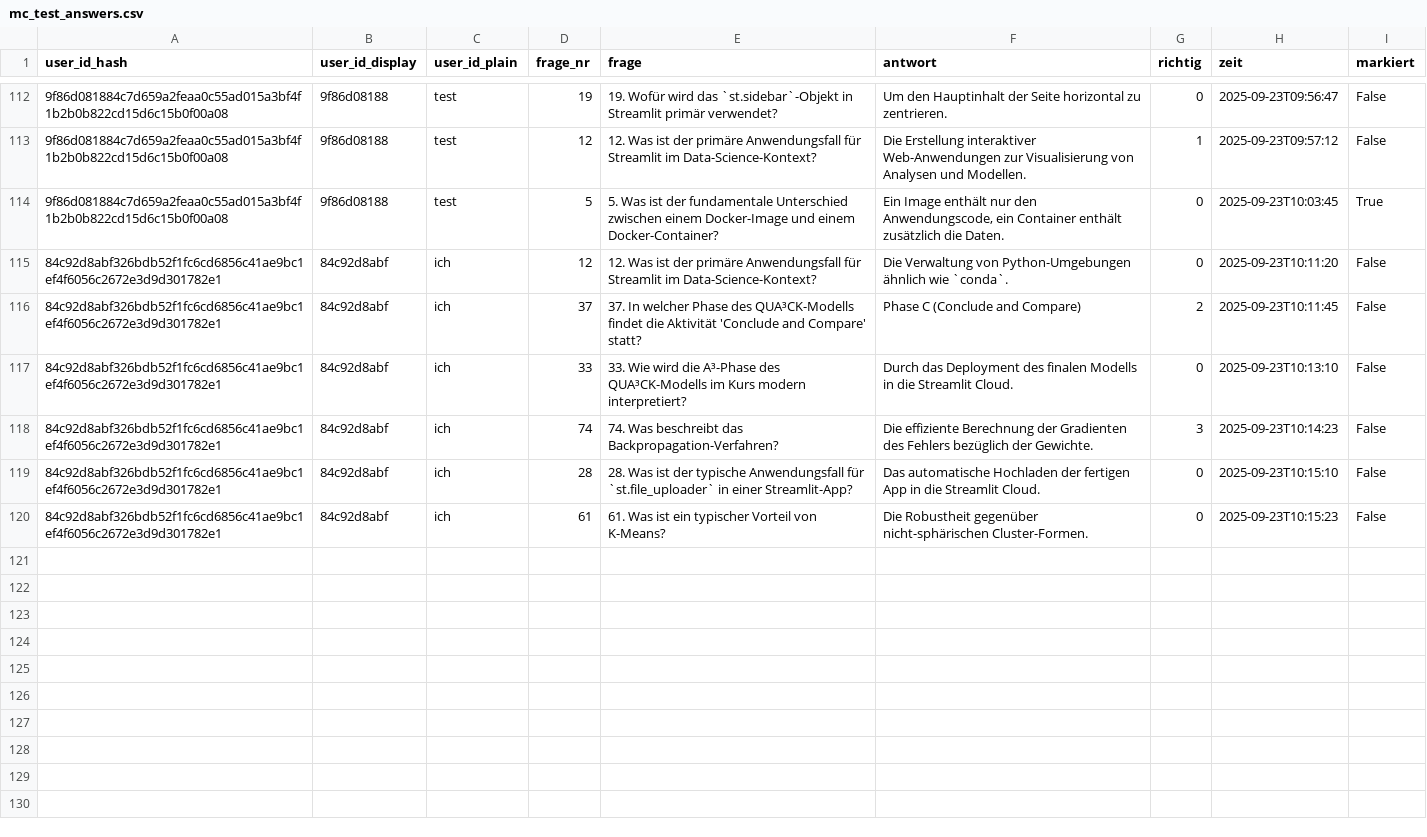
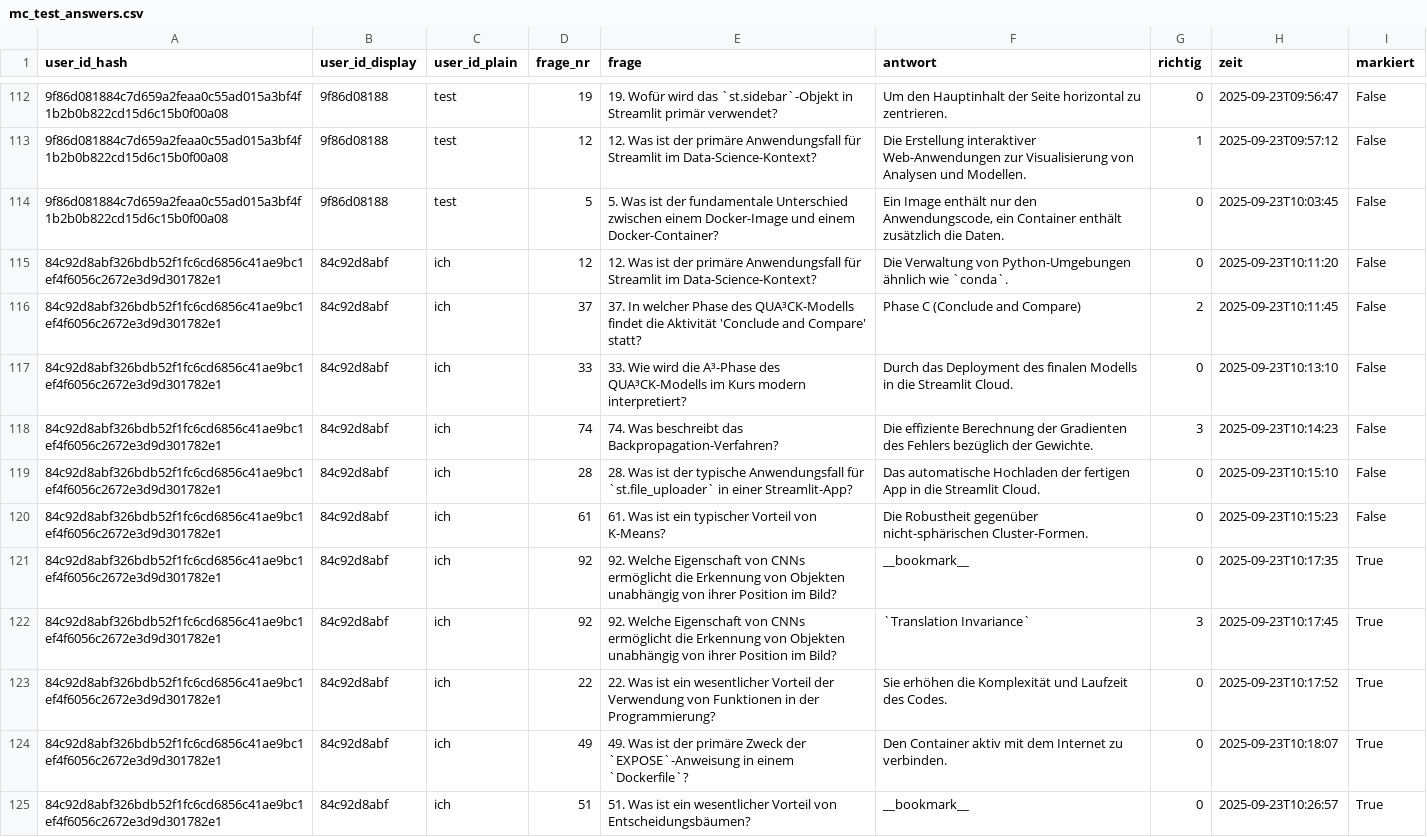
Before and after one commit to kqc-real/streamlit, a CSV file: mc_test_answers.csv, drawn as a sheet; only a part is shown, gaps mark what is left out; the diff names each change by its address in the sheet, - before the commit and + after, or states it on an @@ line.

Commit message:
feat: Add user review functionality with filtering options and learning mode for marked questions

```diff
--- a/mc_test_answers.csv
+++ b/mc_test_answers.csv
-I114 (markiert): True
+I114 (markiert): False
+row 121: 84c92d8abf326bdb52f1fc6cd6856c41ae9bc1ef4f6056c2672e3d9d301782e1 | 84c92d8abf | ich | 92 | 92. Welche Eigenschaft von CNNs ermöglicht die Erkennung von Objekten unabhängig von ihrer Position im Bild? | __bookmark__ | 0 | 2025-09-23T10:17:35 | True
+row 122: 84c92d8abf326bdb52f1fc6cd6856c41ae9bc1ef4f6056c2672e3d9d301782e1 | 84c92d8abf | ich | 92 | 92. Welche Eigenschaft von CNNs ermöglicht die Erkennung von Objekten unabhängig von ihrer Position im Bild? | `Translation Invariance` | 3 | 2025-09-23T10:17:45 | True
+row 123: 84c92d8abf326bdb52f1fc6cd6856c41ae9bc1ef4f6056c2672e3d9d301782e1 | 84c92d8abf | ich | 22 | 22. Was ist ein wesentlicher Vorteil der Verwendung von Funktionen in der Programmierung? | Sie erhöhen die Komplexität und Laufzeit des Codes. | 0 | 2025-09-23T10:17:52 | True
+row 124: 84c92d8abf326bdb52f1fc6cd6856c41ae9bc1ef4f6056c2672e3d9d301782e1 | 84c92d8abf | ich | 49 | 49. Was ist der primäre Zweck der `EXPOSE`-Anweisung in einem `Dockerfile`? | Den Container aktiv mit dem Internet zu verbinden. | 0 | 2025-09-23T10:18:07 | True
+row 125: 84c92d8abf326bdb52f1fc6cd6856c41ae9bc1ef4f6056c2672e3d9d301782e1 | 84c92d8abf | ich | 51 | 51. Was ist ein wesentlicher Vorteil von Entscheidungsbäumen? | __bookmark__ | 0 | 2025-09-23T10:26:57 | True
```
Also changed, not shown: 2 other files.
